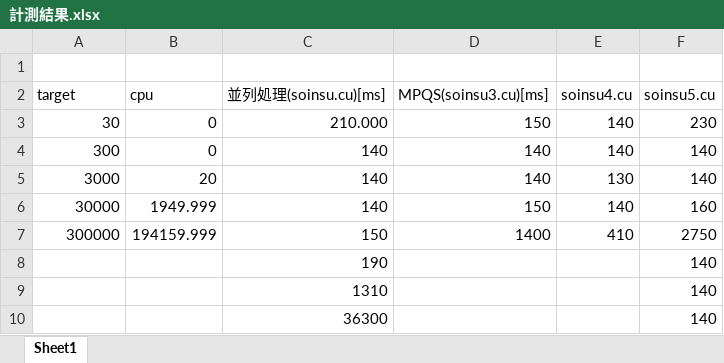
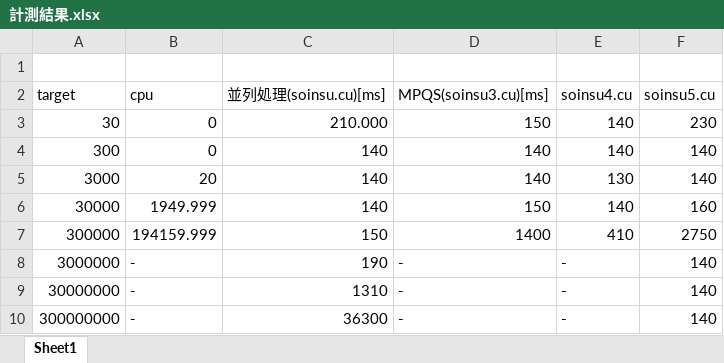
Before and after one commit to Yusuke-Eguchi/Jaist-s-subtheme-prime-factorization, an Excel workbook: 計測結果.xlsx, sheet Sheet1, drawn as a sheet; values as stored, in another font and other column widths than the file's, no borders; removed rows and columns are numbered as before the commit, all else as after; the diff names each change by its address in the sheet, - before the commit and + after, or states it on an @@ line.

Commit message:
更新

```diff
--- a/計測結果.xlsx (sheet Sheet1)
+++ b/計測結果.xlsx (sheet Sheet1)
-row 8:  |  | 190 |  |  | 140
-row 9:  |  | 1310 |  |  | 140
-row 10:  |  | 36300 |  |  | 140
+row 8: 3000000 | - | 190 | - | - | 140
+row 9: 30000000 | - | 1310 | - | - | 140
+row 10: 300000000 | - | 36300 | - | - | 140
```
